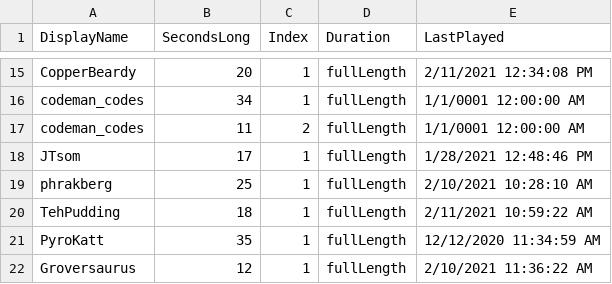
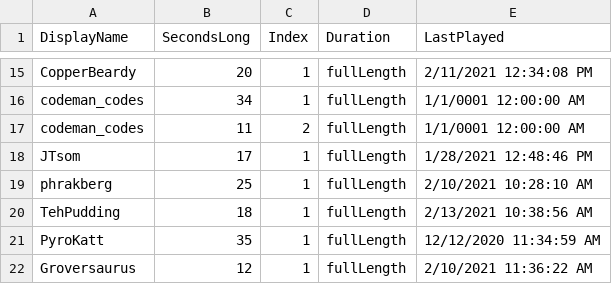
Before and after one commit to MillerMark/MrAnnouncerBot, a CSV file: MrAnnouncerBot/Data/Mr. Announcer Guy - Fanfare.csv, drawn as a sheet; only a part is shown, gaps mark what is left out.

```diff
--- a/MrAnnouncerBot/Data/Mr. Announcer Guy - Fanfare.csv
+++ b/MrAnnouncerBot/Data/Mr. Announcer Guy - Fanfare.csv
@@ -19,3 +19,3 @@ JTsom,17,1,fullLength,1/28/2021 12:48:46 PM
 phrakberg,25,1,fullLength,2/10/2021 10:28:10 AM
-TehPudding,18,1,fullLength,2/11/2021 10:59:22 AM
+TehPudding,18,1,fullLength,2/13/2021 10:38:56 AM
 PyroKatt,35,1,fullLength,12/12/2020 11:34:59 AM
```
Also changed, not shown: MrAnnouncerBot/Data/Mr. Announcer Guy - Scenes.csv, 23 other files.
